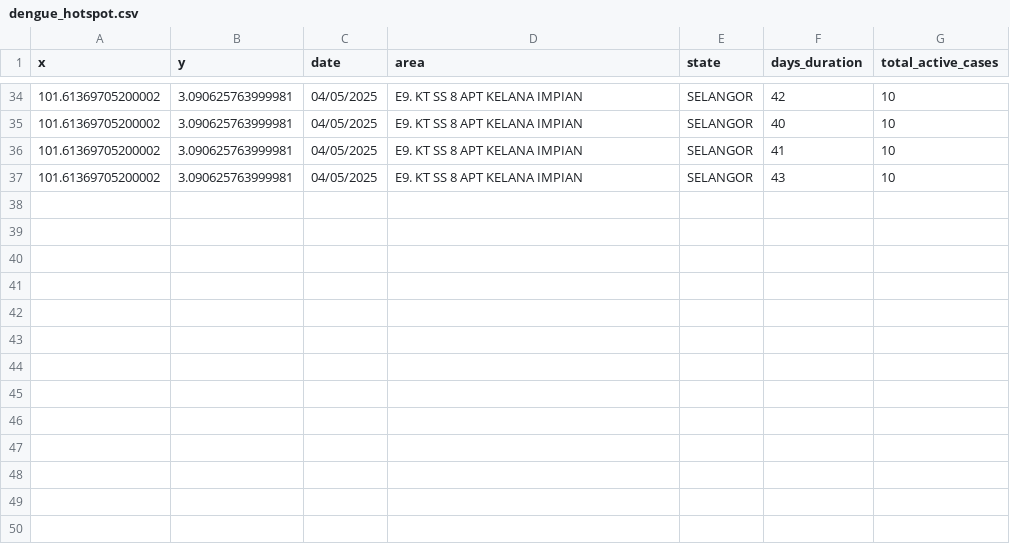
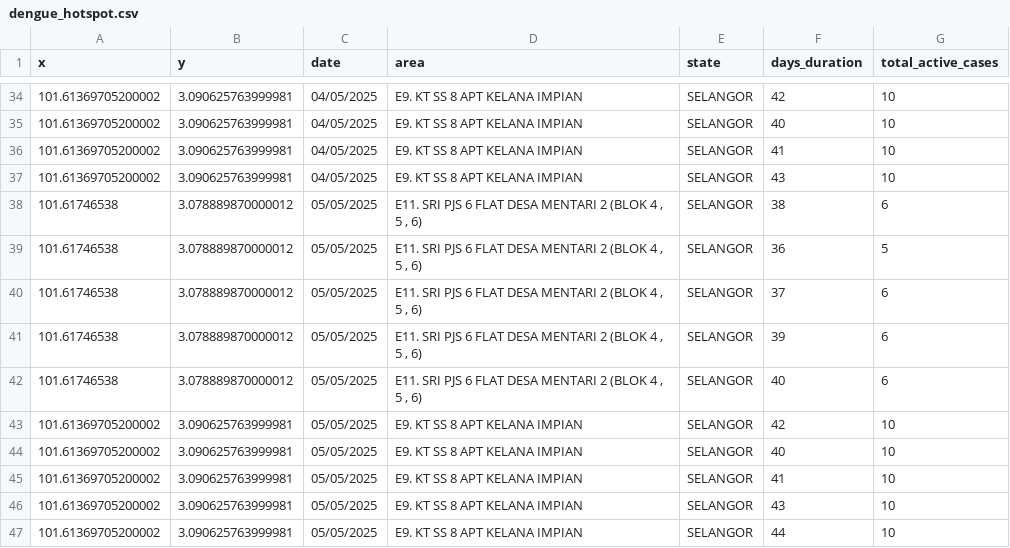
Before and after one commit to adamarbain/DailyScrapDengueData, a CSV file: dengue_hotspot.csv, drawn as a sheet; only a part is shown, gaps mark what is left out.

```diff
--- a/dengue_hotspot.csv
+++ b/dengue_hotspot.csv
@@ -37 +37,11 @@ x,y,date,area,state,days_duration,total_active_cases
 101.61369705200002,3.090625763999981,04/05/2025,E9. KT SS 8 APT KELANA IMPIAN,SELANGOR,43,10
+101.61746538,3.078889870000012,05/05/2025,"E11. SRI PJS 6 FLAT DESA MENTARI 2 (BLOK 4 , 5 , 6)",SELANGOR,38,6
+101.61746538,3.078889870000012,05/05/2025,"E11. SRI PJS 6 FLAT DESA MENTARI 2 (BLOK 4 , 5 , 6)",SELANGOR,36,5
+101.61746538,3.078889870000012,05/05/2025,"E11. SRI PJS 6 FLAT DESA MENTARI 2 (BLOK 4 , 5 , 6)",SELANGOR,37,6
+101.61746538,3.078889870000012,05/05/2025,"E11. SRI PJS 6 FLAT DESA MENTARI 2 (BLOK 4 , 5 , 6)",SELANGOR,39,6
+101.61746538,3.078889870000012,05/05/2025,"E11. SRI PJS 6 FLAT DESA MENTARI 2 (BLOK 4 , 5 , 6)",SELANGOR,40,6
+101.61369705200002,3.090625763999981,05/05/2025,E9. KT SS 8 APT KELANA IMPIAN,SELANGOR,42,10
+101.61369705200002,3.090625763999981,05/05/2025,E9. KT SS 8 APT KELANA IMPIAN,SELANGOR,40,10
+101.61369705200002,3.090625763999981,05/05/2025,E9. KT SS 8 APT KELANA IMPIAN,SELANGOR,41,10
+101.61369705200002,3.090625763999981,05/05/2025,E9. KT SS 8 APT KELANA IMPIAN,SELANGOR,43,10
+101.61369705200002,3.090625763999981,05/05/2025,E9. KT SS 8 APT KELANA IMPIAN,SELANGOR,44,10
```
Also changed, not shown: active_dengue.csv.
